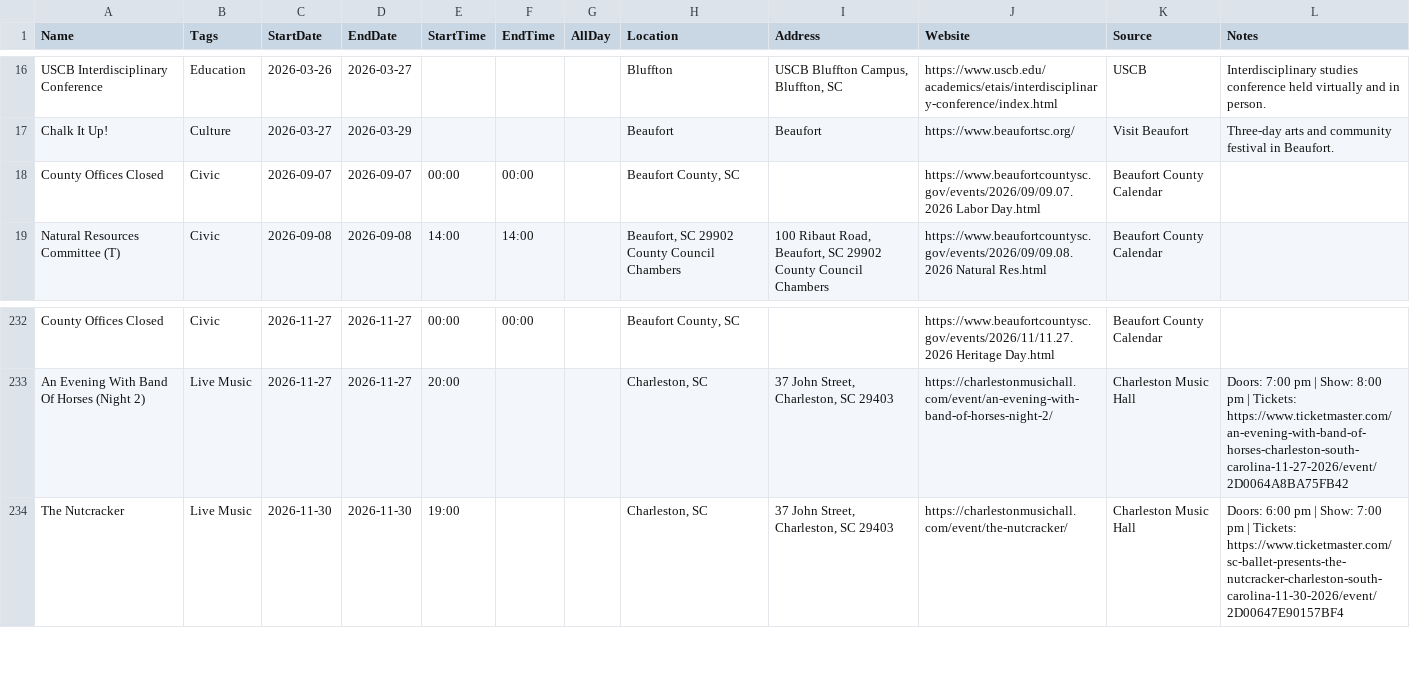
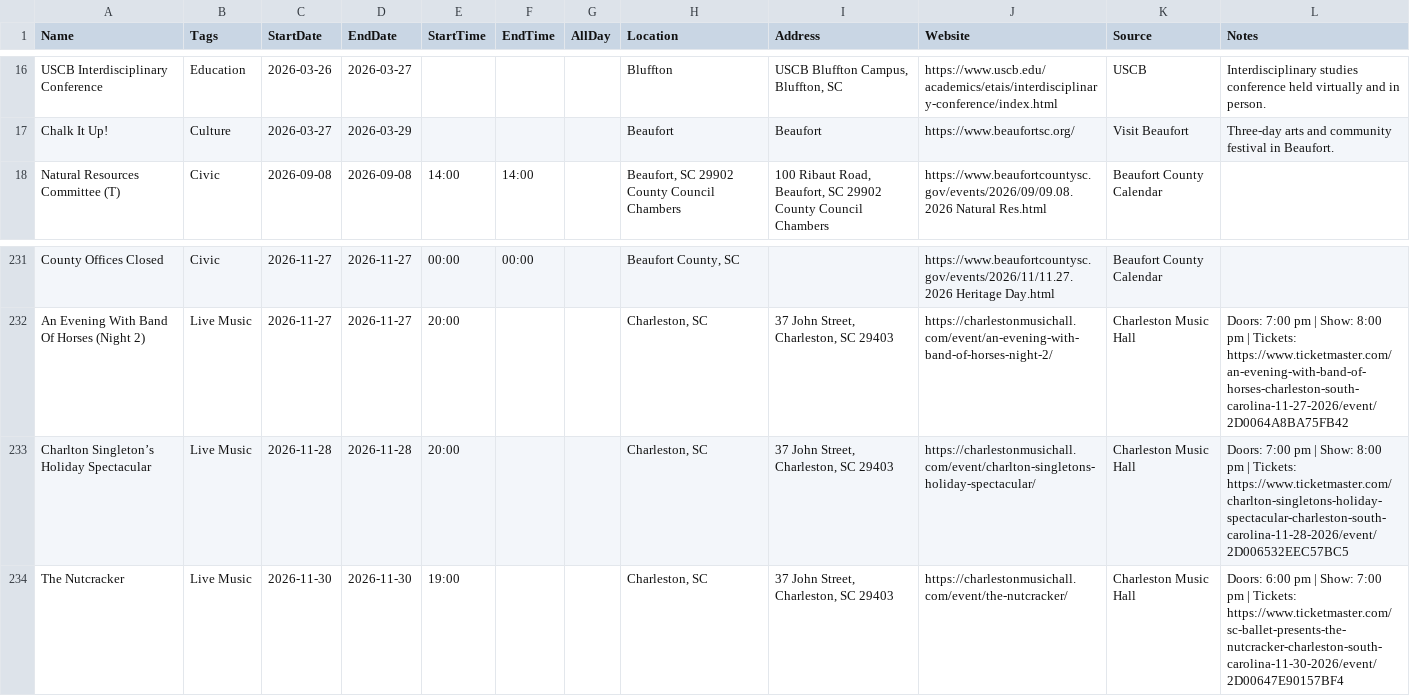
Before and after one commit to kmcurry/port-royal-sounder, a CSV file: data/events.csv, drawn as a sheet; only a part is shown, gaps mark what is left out; the diff covers the shown part only.

```diff
--- a/data/events.csv
+++ b/data/events.csv
@@ -17,3 +17,2 @@ USCB Interdisciplinary Conference,Education,2026-03-26,2026-03-27,,,,Bluffton,"U
 Chalk It Up!,Culture,2026-03-27,2026-03-29,,,,Beaufort,Beaufort,https://www.beaufortsc.org/,Visit Beaufort,Three-day arts and community festival in Beaufort.
-County Offices Closed,Civic,2026-09-07,2026-09-07,00:00,00:00,,"Beaufort County, SC",,https://www.beaufortcountysc.gov/events/2026/09/09.07.2026 Labor Day.html,Beaufort County Calendar,
 Natural Resources Committee (T),Civic,2026-09-08,2026-09-08,14:00,14:00,,"Beaufort, SC 29902 County Council Chambers","100 Ribaut Road, Beaufort, SC 29902 County Council Chambers",https://www.beaufortcountysc.gov/events/2026/09/09.08.2026 Natural Res.html,Beaufort County Calendar,
@@ -233,2 +232,3 @@ County Offices Closed,Civic,2026-11-27,2026-11-27,00:00,00:00,,"Beaufort County,
 An Evening With Band Of Horses (Night 2),Live Music,2026-11-27,2026-11-27,20:00,,,"Charleston, SC","37 John Street, Charleston, SC 29403",https://charlestonmusichall.com/event/an-evening-with-band-of-horses-night-2/,Charleston Music Hall,Doors: 7:00 pm | Show: 8:00 pm | Tickets: https://www.ticketmaster.com/an-evening-with-band-of-horses-charleston-south-carolina-11-27-2026/event/2D0064A8BA75FB42
+Charlton Singleton’s Holiday Spectacular,Live Music,2026-11-28,2026-11-28,20:00,,,"Charleston, SC","37 John Street, Charleston, SC 29403",https://charlestonmusichall.com/event/charlton-singletons-holiday-spectacular/,Charleston Music Hall,Doors: 7:00 pm | Show: 8:00 pm | Tickets: https://www.ticketmaster.com/charlton-singletons-holiday-spectacular-charleston-south-carolina-11-28-2026/event/2D006532EEC57BC5
 The Nutcracker,Live Music,2026-11-30,2026-11-30,19:00,,,"Charleston, SC","37 John Street, Charleston, SC 29403",https://charlestonmusichall.com/event/the-nutcracker/,Charleston Music Hall,Doors: 6:00 pm | Show: 7:00 pm | Tickets: https://www.ticketmaster.com/sc-ballet-presents-the-nutcracker-charleston-south-carolina-11-30-2026/event/2D00647E90157BF4
```
Also changed, not shown: 3 added rows, 2 removed rows and 3 edited cells elsewhere in this file, 3 other files.
